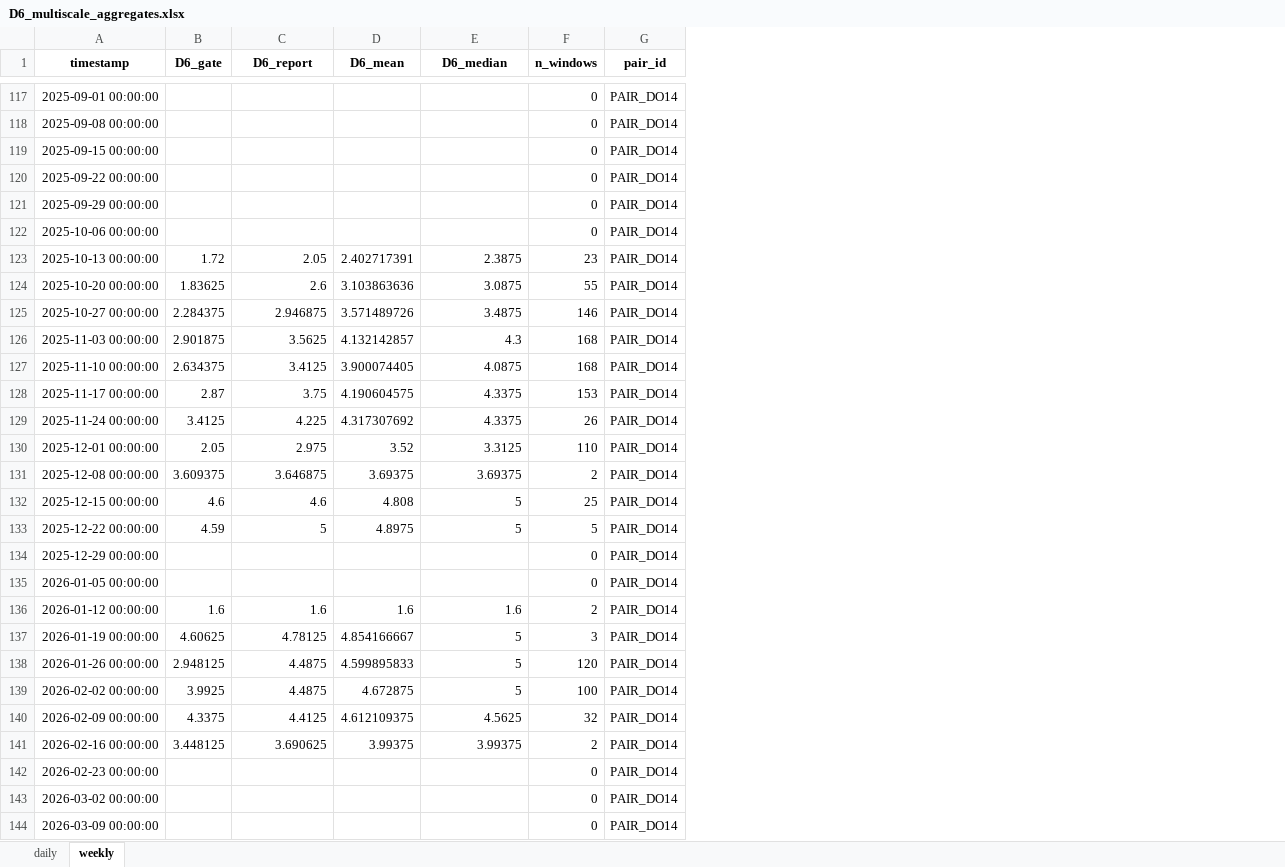
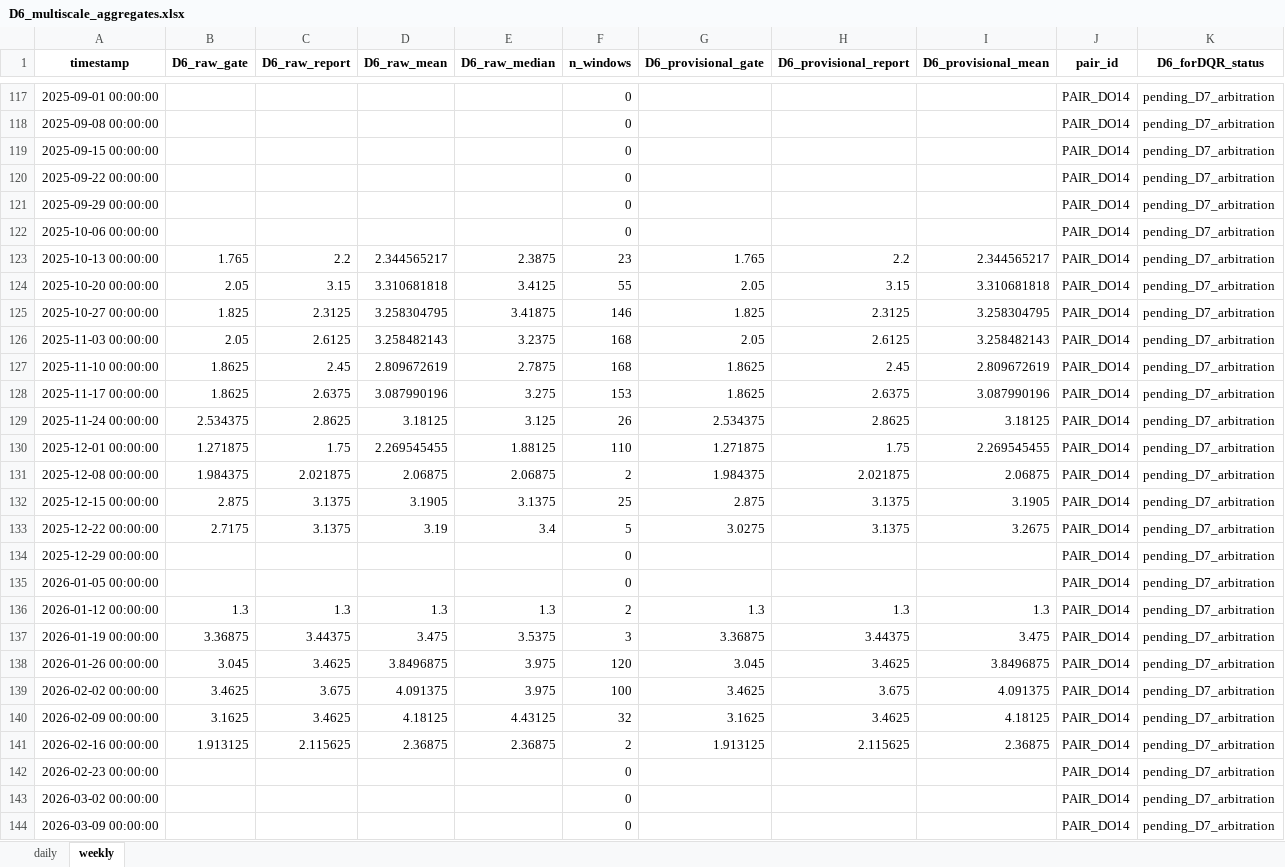
Before and after one commit to muzi-1998/beian_tree, an Excel workbook: Project 1 Data Quality Assessment/D6 Parallel-redundancy Temporal Consistency/outputs/data/D6_multiscale_aggregates.xlsx, sheet weekly, drawn as a sheet; only a part is shown, gaps mark what is left out; values as stored, in another font and other column widths than the file's, no borders; removed rows and columns are numbered as before the commit, all else as after; the diff covers the shown part only; the diff names each change by its address in the sheet, - before the commit and + after, or states it on an @@ line.

```diff
--- a/Project 1 Data Quality Assessment/D6 Parallel-redundancy Temporal Consistency/outputs/data/D6_multiscale_aggregates.xlsx (sheet weekly)
+++ b/Project 1 Data Quality Assessment/D6 Parallel-redundancy Temporal Consistency/outputs/data/D6_multiscale_aggregates.xlsx (sheet weekly)
-column B (D6_gate), rows 123-141: 1.72 | 1.83625 | 2.284375 | 2.901875 | 2.634375 | 2.87 | 3.4125 | 2.05 | 3.609375 | 4.6 | 4.59 |  |  | 1.6 | 4.60625 | 2.948125 | 3.9925 | 4.3375 | 3.448125
+column B (D6_raw_gate), rows 123-141: 1.765 | 2.05 | 1.825 | 2.05 | 1.8625 | 1.8625 | 2.534375 | 1.271875 | 1.984375 | 2.875 | 2.7175 |  |  | 1.3 | 3.36875 | 3.045 | 3.4625 | 3.1625 | 1.913125
-column D (D6_mean), rows 123-141: 2.402717391 | 3.103863636 | 3.571489726 | 4.132142857 | 3.900074405 | 4.190604575 | 4.317307692 | 3.52 | 3.69375 | 4.808 | 4.8975 |  |  | 1.6 | 4.854166667 | 4.599895833 | 4.672875 | 4.612109375 | 3.99375
+column D (D6_raw_mean), rows 123-141: 2.344565217 | 3.310681818 | 3.258304795 | 3.258482143 | 2.809672619 | 3.087990196 | 3.18125 | 2.269545455 | 2.06875 | 3.1905 | 3.19 |  |  | 1.3 | 3.475 | 3.8496875 | 4.091375 | 4.18125 | 2.36875
+column G (D6_provisional_gate), rows 123-141: 1.765 | 2.05 | 1.825 | 2.05 | 1.8625 | 1.8625 | 2.534375 | 1.271875 | 1.984375 | 2.875 | 3.0275 |  |  | 1.3 | 3.36875 | 3.045 | 3.4625 | 3.1625 | 1.913125
+column H (D6_provisional_report), rows 123-141: 2.2 | 3.15 | 2.3125 | 2.6125 | 2.45 | 2.6375 | 2.8625 | 1.75 | 2.021875 | 3.1375 | 3.1375 |  |  | 1.3 | 3.44375 | 3.4625 | 3.675 | 3.4625 | 2.115625
+column I (D6_provisional_mean), rows 123-141: 2.344565217 | 3.310681818 | 3.258304795 | 3.258482143 | 2.809672619 | 3.087990196 | 3.18125 | 2.269545455 | 2.06875 | 3.1905 | 3.2675 |  |  | 1.3 | 3.475 | 3.8496875 | 4.091375 | 4.18125 | 2.36875
+column K (D6_forDQR_status), rows 117-144: all pending_D7_arbitration
-C1: D6_report
+C1: D6_raw_report
-E1: D6_median
+E1: D6_raw_median
-C123 (D6_raw_report): 2.05
+C123 (D6_raw_report): 2.2
-C124 (D6_raw_report): 2.6
+C124 (D6_raw_report): 3.15
-E124 (D6_raw_median): 3.0875
+E124 (D6_raw_median): 3.4125
-C125 (D6_raw_report): 2.946875
+C125 (D6_raw_report): 2.3125
-E125 (D6_raw_median): 3.4875
+E125 (D6_raw_median): 3.41875
-C126 (D6_raw_report): 3.5625
+C126 (D6_raw_report): 2.6125
-E126 (D6_raw_median): 4.3
+E126 (D6_raw_median): 3.2375
-C127 (D6_raw_report): 3.4125
+C127 (D6_raw_report): 2.45
-E127 (D6_raw_median): 4.0875
+E127 (D6_raw_median): 2.7875
-C128 (D6_raw_report): 3.75
+C128 (D6_raw_report): 2.6375
-E128 (D6_raw_median): 4.3375
+E128 (D6_raw_median): 3.275
-C129 (D6_raw_report): 4.225
+C129 (D6_raw_report): 2.8625
-E129 (D6_raw_median): 4.3375
+E129 (D6_raw_median): 3.125
-C130 (D6_raw_report): 2.975
+C130 (D6_raw_report): 1.75
-E130 (D6_raw_median): 3.3125
+E130 (D6_raw_median): 1.88125
-C131 (D6_raw_report): 3.646875
+C131 (D6_raw_report): 2.021875
-E131 (D6_raw_median): 3.69375
+E131 (D6_raw_median): 2.06875
-C132 (D6_raw_report): 4.6
+C132 (D6_raw_report): 3.1375
-E132 (D6_raw_median): 5
+E132 (D6_raw_median): 3.1375
-C133 (D6_raw_report): 5
+C133 (D6_raw_report): 3.1375
-E133 (D6_raw_median): 5
+E133 (D6_raw_median): 3.4
-C136 (D6_raw_report): 1.6
+C136 (D6_raw_report): 1.3
-E136 (D6_raw_median): 1.6
+E136 (D6_raw_median): 1.3
-C137 (D6_raw_report): 4.78125
+C137 (D6_raw_report): 3.44375
-E137 (D6_raw_median): 5
+E137 (D6_raw_median): 3.5375
-C138 (D6_raw_report): 4.4875
+C138 (D6_raw_report): 3.4625
-E138:E139 (D6_raw_median): 5
+E138:E139 (D6_raw_median): 3.975
-C139 (D6_raw_report): 4.4875
+C139 (D6_raw_report): 3.675
-C140 (D6_raw_report): 4.4125
+C140 (D6_raw_report): 3.4625
-E140 (D6_raw_median): 4.5625
+E140 (D6_raw_median): 4.43125
-C141 (D6_raw_report): 3.690625
+C141 (D6_raw_report): 2.115625
-E141 (D6_raw_median): 3.99375
+E141 (D6_raw_median): 2.36875
```
Also changed, not shown: 437 edited cells elsewhere in this sheet, sheet daily, Project 1 Data Quality Assessment/D6 Parallel-redundancy Temporal Consistency/outputs/data/D6_audit_log.xlsx, Project 1 Data Quality Assessment/D6 Parallel-redundancy Temporal Consistency/outputs/data/D6_benchmark_results.xlsx, 54 other files.
